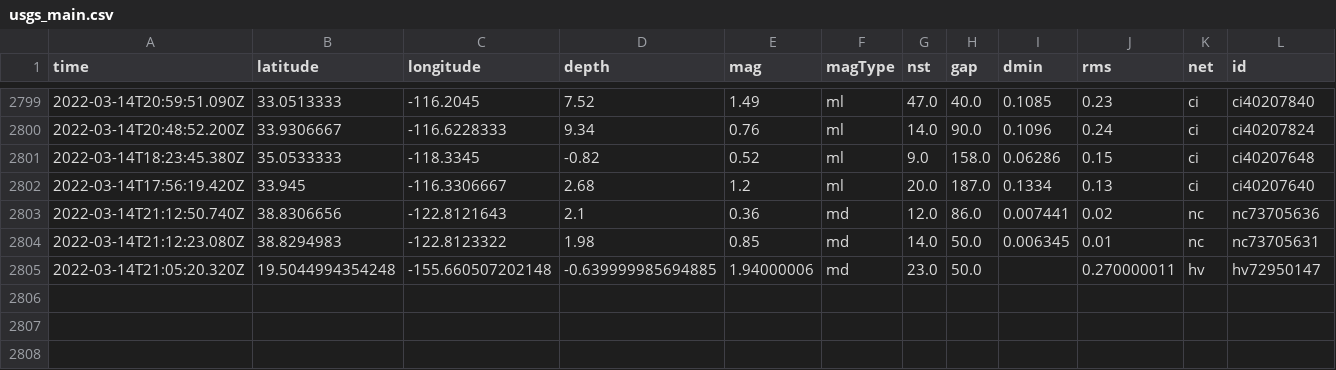
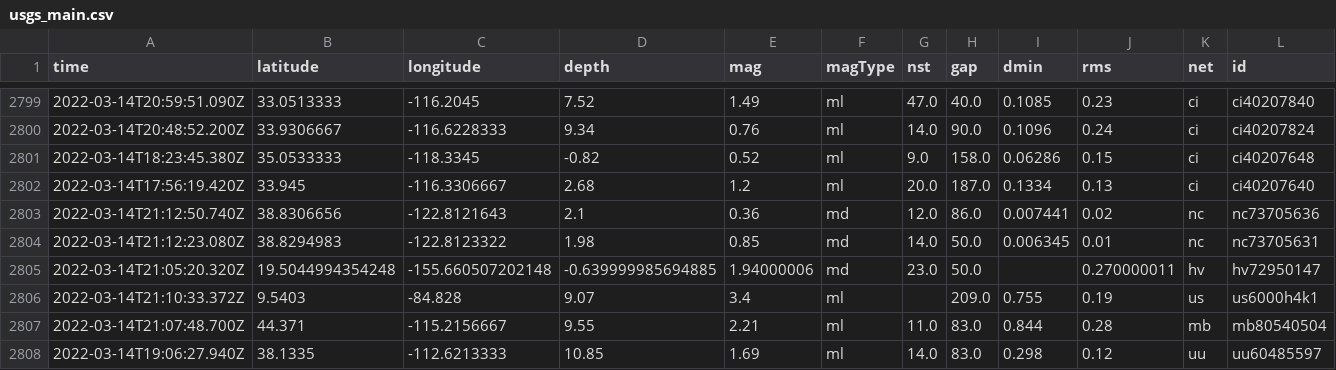
Before and after one commit to Nmargolis/github-action-workshop, a CSV file: usgs_main.csv, drawn as a sheet; only a part is shown, gaps mark what is left out; rows hold the shown columns only; the diff names each change by its address in the sheet, - before the commit and + after, or states it on an @@ line.

```diff
--- a/usgs_main.csv
+++ b/usgs_main.csv
+row 2806: 2022-03-14T21:10:33.372Z | 9.5403 | -84.828 | 9.07 | 3.4 | ml |  | 209.0 | 0.755 | 0.19 | us | us6000h4k1
+row 2807: 2022-03-14T21:07:48.700Z | 44.371 | -115.2156667 | 9.55 | 2.21 | ml | 11.0 | 83.0 | 0.844 | 0.28 | mb | mb80540504
+row 2808: 2022-03-14T19:06:27.940Z | 38.1335 | -112.6213333 | 10.85 | 1.69 | ml | 14.0 | 83.0 | 0.298 | 0.12 | uu | uu60485597
```
